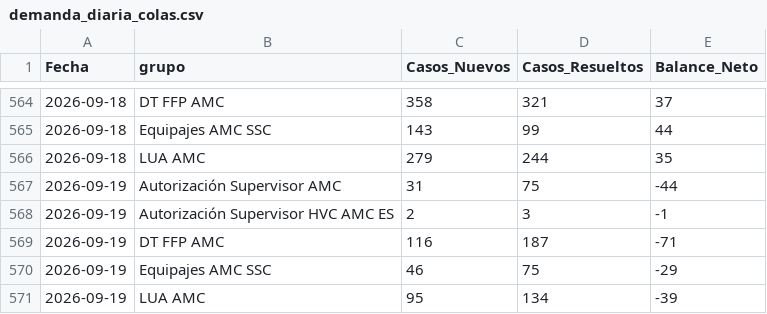
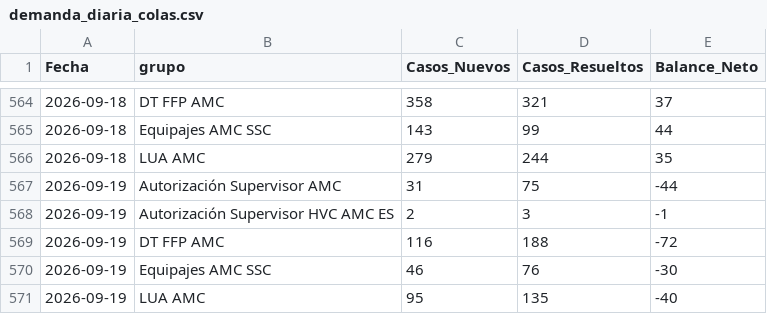
Before and after one commit to carlosmurilloealmacontact/presencia-genesys, a CSV file: data/zendesk/demanda_diaria_colas.csv, drawn as a sheet; only a part is shown, gaps mark what is left out.

```diff
--- a/data/zendesk/demanda_diaria_colas.csv
+++ b/data/zendesk/demanda_diaria_colas.csv
@@ -568,4 +568,4 @@
 2026-09-19,Autorización Supervisor HVC AMC ES,2,3,-1
-2026-09-19,DT FFP AMC,116,187,-71
-2026-09-19,Equipajes AMC SSC,46,75,-29
-2026-09-19,LUA AMC,95,134,-39
+2026-09-19,DT FFP AMC,116,188,-72
+2026-09-19,Equipajes AMC SSC,46,76,-30
+2026-09-19,LUA AMC,95,135,-40
```
Also changed, not shown: data/zendesk/productividad_hoy_en_vivo.csv, 4 other files.
